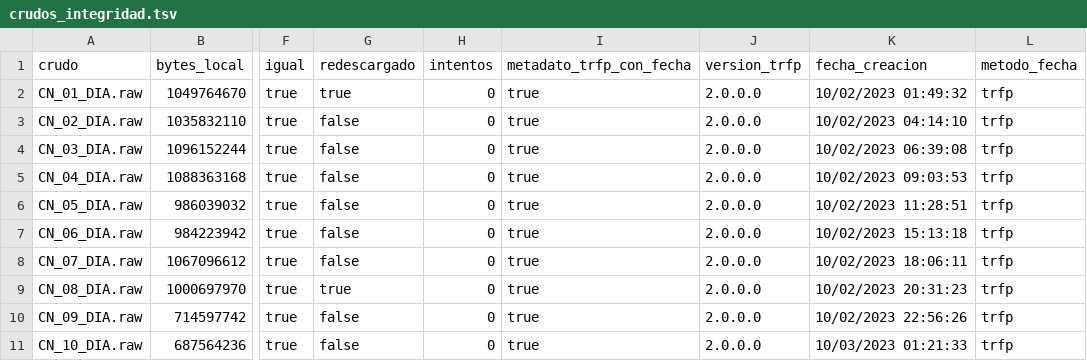
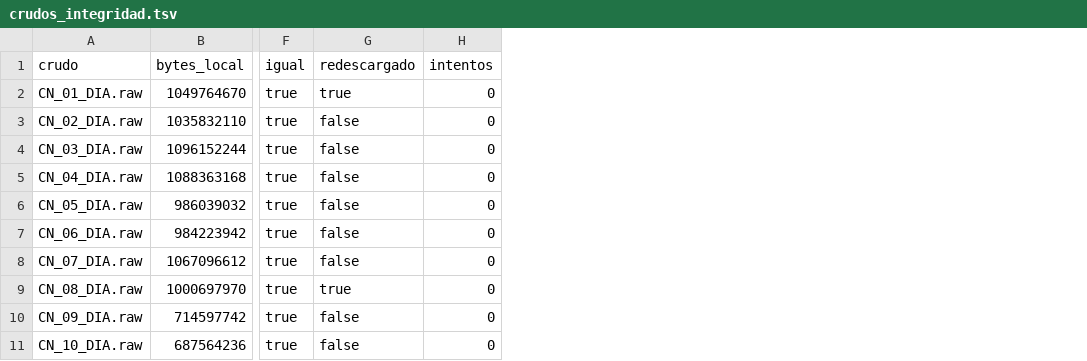
Before and after one commit to JancoDeveloper/OncoGO-CRC, a TSV file: results/v3_7/crudos_integridad.tsv, drawn as a sheet; only a part is shown, gaps mark what is left out; the diff names each change by its address in the sheet, - before the commit and + after, or states it on an @@ line.

```diff
--- a/results/v3_7/crudos_integridad.tsv
+++ b/results/v3_7/crudos_integridad.tsv
-column I (metadato_trfp_con_fecha), rows 2-11: all true
-column J (version_trfp), rows 2-11: all 2.0.0.0
-column K (fecha_creacion), rows 2-11: 10/02/2023 01:49:32 | 10/02/2023 04:14:10 | 10/02/2023 06:39:08 | 10/02/2023 09:03:53 | 10/02/2023 11:28:51 | 10/02/2023 15:13:18 | 10/02/2023 18:06:11 | 10/02/2023 20:31:23 | 10/02/2023 22:56:26 | 10/03/2023 01:21:33
-column L (metodo_fecha), rows 2-11: all trfp
```
